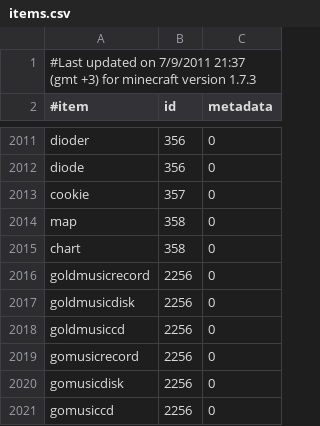
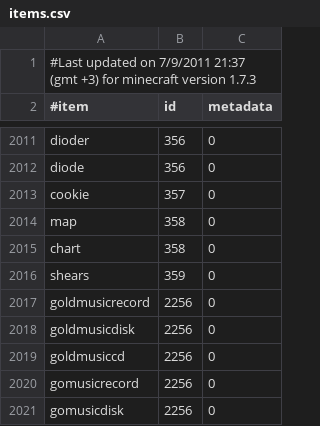
Before and after one commit to md-5/Essentials, a CSV file: Essentials/src/items.csv, drawn as a sheet; only a part is shown, gaps mark what is left out; the shorter side is filled out with more unchanged rows; the diff names each change by its address in the sheet, - before the commit and + after, or states it on an @@ line.

Commit message:
add thy shears forsooth

```diff
--- a/Essentials/src/items.csv
+++ b/Essentials/src/items.csv
+row 2016: shears | 359 | 0
```
